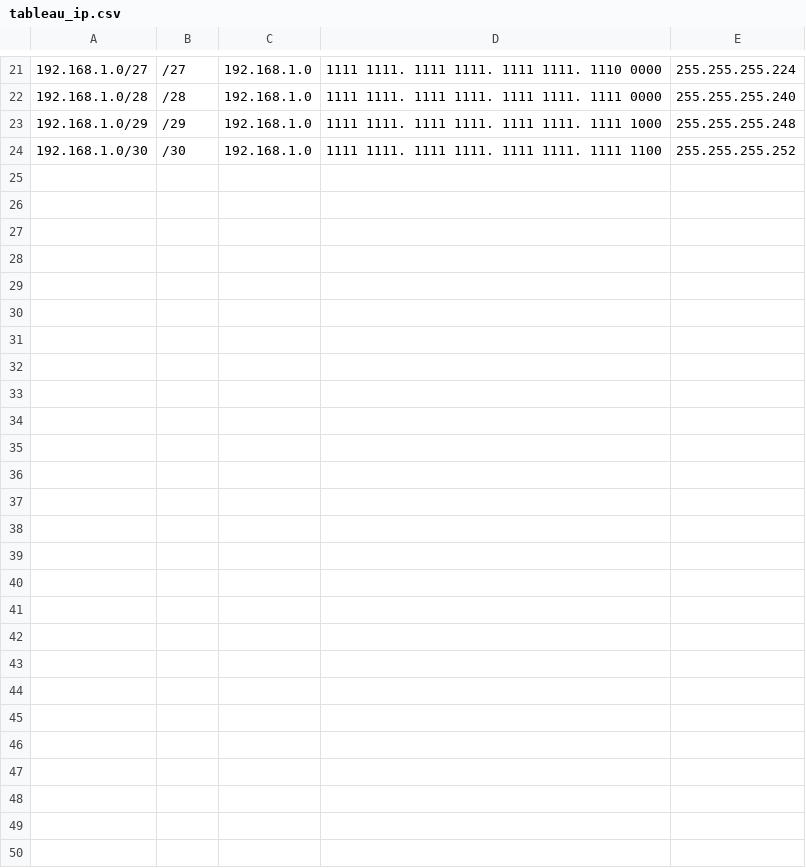
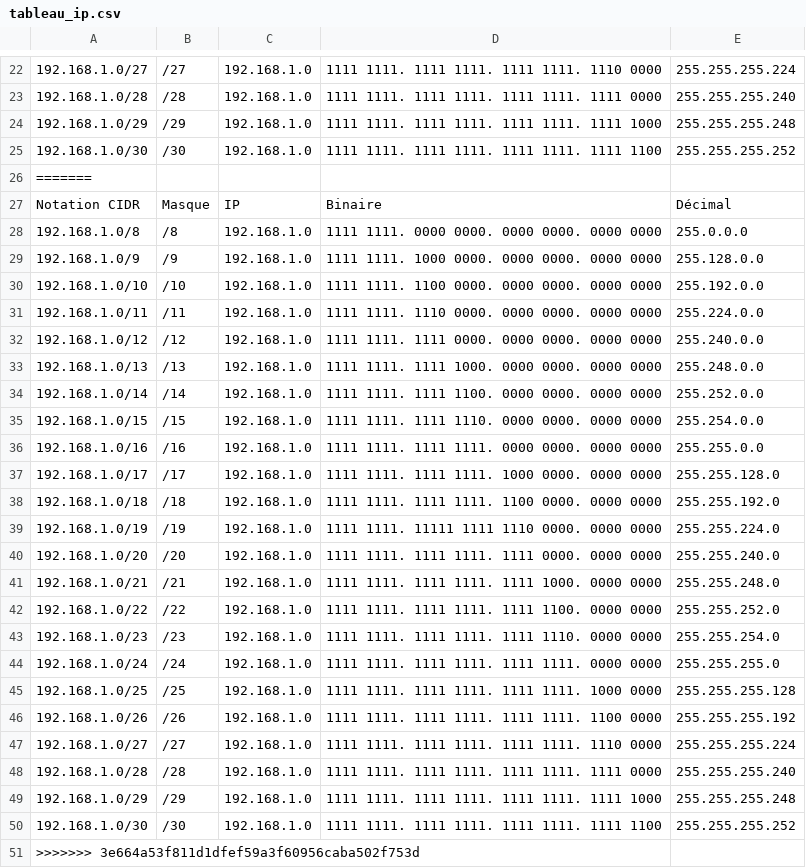
Before and after one commit to Aziz-Senna/IP_IP_HOURRA, a CSV file: tableau_ip.csv, drawn as a sheet; only a part is shown, gaps mark what is left out; the diff covers the shown part only; the diff names each change by its address in the sheet, - before the commit and + after, or states it on an @@ line.

```diff
--- a/tableau_ip.csv
+++ b/tableau_ip.csv
+row 26: =======
+row 27: Notation CIDR | Masque | IP | Binaire | Décimal
+row 28: 192.168.1.0/8 | /8 | 192.168.1.0 | 1111 1111. 0000 0000. 0000 0000. 0000 0000 | 255.0.0.0
+row 29: 192.168.1.0/9 | /9 | 192.168.1.0 | 1111 1111. 1000 0000. 0000 0000. 0000 0000 | 255.128.0.0
+row 30: 192.168.1.0/10 | /10 | 192.168.1.0 | 1111 1111. 1100 0000. 0000 0000. 0000 0000 | 255.192.0.0
+row 31: 192.168.1.0/11 | /11 | 192.168.1.0 | 1111 1111. 1110 0000. 0000 0000. 0000 0000 | 255.224.0.0
+row 32: 192.168.1.0/12 | /12 | 192.168.1.0 | 1111 1111. 1111 0000. 0000 0000. 0000 0000 | 255.240.0.0
+row 33: 192.168.1.0/13 | /13 | 192.168.1.0 | 1111 1111. 1111 1000. 0000 0000. 0000 0000 | 255.248.0.0
+row 34: 192.168.1.0/14 | /14 | 192.168.1.0 | 1111 1111. 1111 1100. 0000 0000. 0000 0000 | 255.252.0.0
+row 35: 192.168.1.0/15 | /15 | 192.168.1.0 | 1111 1111. 1111 1110. 0000 0000. 0000 0000 | 255.254.0.0
+row 36: 192.168.1.0/16 | /16 | 192.168.1.0 | 1111 1111. 1111 1111. 0000 0000. 0000 0000 | 255.255.0.0
+row 37: 192.168.1.0/17 | /17 | 192.168.1.0 | 1111 1111. 1111 1111. 1000 0000. 0000 0000 | 255.255.128.0
+row 38: 192.168.1.0/18 | /18 | 192.168.1.0 | 1111 1111. 1111 1111. 1100 0000. 0000 0000 | 255.255.192.0
+row 39: 192.168.1.0/19 | /19 | 192.168.1.0 | 1111 1111. 11111 1111 1110 0000. 0000 0000 | 255.255.224.0
+row 40: 192.168.1.0/20 | /20 | 192.168.1.0 | 1111 1111. 1111 1111. 1111 0000. 0000 0000 | 255.255.240.0
+row 41: 192.168.1.0/21 | /21 | 192.168.1.0 | 1111 1111. 1111 1111. 1111 1000. 0000 0000 | 255.255.248.0
+row 42: 192.168.1.0/22 | /22 | 192.168.1.0 | 1111 1111. 1111 1111. 1111 1100. 0000 0000 | 255.255.252.0
+row 43: 192.168.1.0/23 | /23 | 192.168.1.0 | 1111 1111. 1111 1111. 1111 1110. 0000 0000 | 255.255.254.0
+row 44: 192.168.1.0/24 | /24 | 192.168.1.0 | 1111 1111. 1111 1111. 1111 1111. 0000 0000 | 255.255.255.0
+row 45: 192.168.1.0/25 | /25 | 192.168.1.0 | 1111 1111. 1111 1111. 1111 1111. 1000 0000 | 255.255.255.128
+row 46: 192.168.1.0/26 | /26 | 192.168.1.0 | 1111 1111. 1111 1111. 1111 1111. 1100 0000 | 255.255.255.192
+row 47: 192.168.1.0/27 | /27 | 192.168.1.0 | 1111 1111. 1111 1111. 1111 1111. 1110 0000 | 255.255.255.224
+row 48: 192.168.1.0/28 | /28 | 192.168.1.0 | 1111 1111. 1111 1111. 1111 1111. 1111 0000 | 255.255.255.240
+row 49: 192.168.1.0/29 | /29 | 192.168.1.0 | 1111 1111. 1111 1111. 1111 1111. 1111 1000 | 255.255.255.248
+row 50: 192.168.1.0/30 | /30 | 192.168.1.0 | 1111 1111. 1111 1111. 1111 1111. 1111 1100 | 255.255.255.252
+row 51: >>>>>>> 3e664a53f811d1dfef59a3f60956caba502f753d
```
Also changed, not shown: 1 added row elsewhere in this file, 3 other files.
